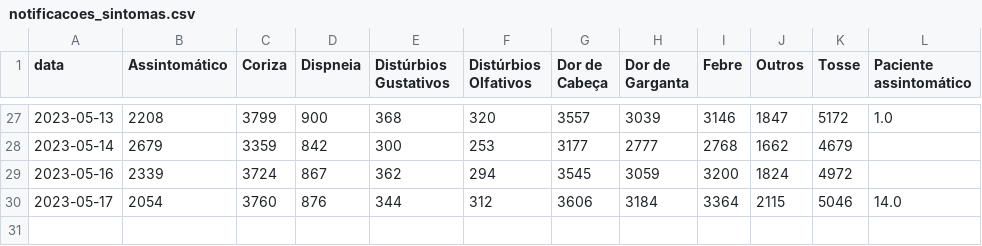
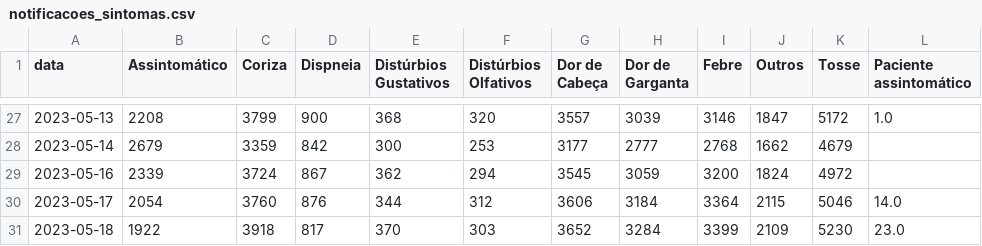
Before and after one commit to liliansom/API_SindromeGripal, a CSV file: data/notificacoes_sintomas.csv, drawn as a sheet; only a part is shown, gaps mark what is left out.

```diff
--- a/data/notificacoes_sintomas.csv
+++ b/data/notificacoes_sintomas.csv
@@ -30 +30,2 @@ data,Assintomático,Coriza,Dispneia,Distúrbios Gustativos,Distúrbios Olfativos
 2023-05-17,2054,3760,876,344,312,3606,3184,3364,2115,5046,14.0
+2023-05-18,1922,3918,817,370,303,3652,3284,3399,2109,5230,23.0
```
Also changed, not shown: data/notificacoes_diarias.csv, data/notificacoes_testes.csv, 2 other files.
